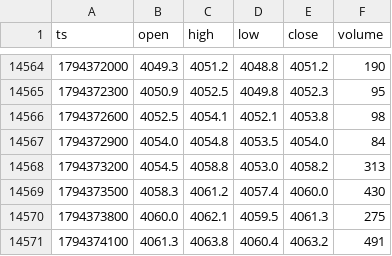
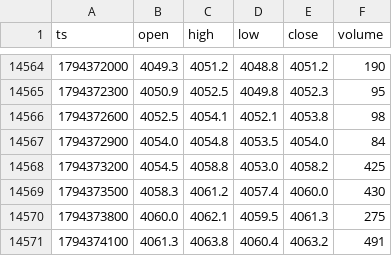
Before and after one commit to abduswaidan-glitch/gold-dashboard, a CSV file: data/gc_5m.csv, drawn as a sheet; only a part is shown, gaps mark what is left out; the diff covers the shown part only.

```diff
--- a/data/gc_5m.csv
+++ b/data/gc_5m.csv
@@ -14567,3 +14567,3 @@ ts,open,high,low,close,volume
 1794372900,4054.0,4054.8,4053.5,4054.0,84
-1794373200,4054.5,4058.8,4053.0,4058.2,313
+1794373200,4054.5,4058.8,4053.0,4058.2,425
 1794373500,4058.3,4061.2,4057.4,4060.0,430
```
Also changed, not shown: 25 added rows and 3 edited cells elsewhere in this file, 5 other files.
